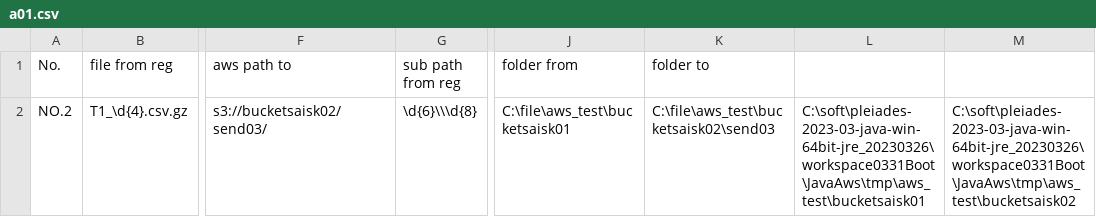
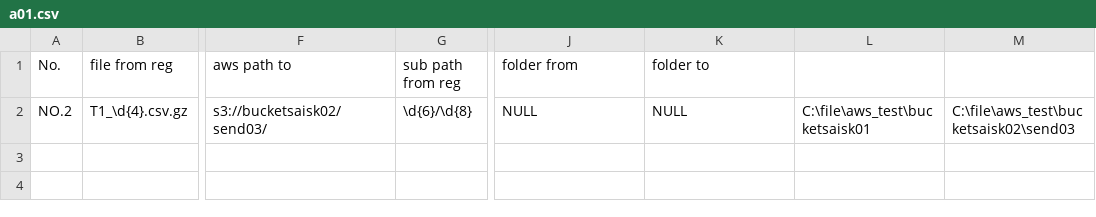
Before and after one commit to dbtoolsserver03/JavaAws, a CSV file: tmp/aws_test/a01.csv, drawn as a sheet; only a part is shown, gaps mark what is left out; the diff names each change by its address in the sheet, - before the commit and + after, or states it on an @@ line.

```diff
--- a/tmp/aws_test/a01.csv
+++ b/tmp/aws_test/a01.csv
-G2 (sub path from reg): \d{6}\\\d{8}
+G2 (sub path from reg): \d{6}/\d{8}
-J2 (folder from): C:\file\aws_test\bucketsaisk01
+J2 (folder from): NULL
-K2 (folder to): C:\file\aws_test\bucketsaisk02\send03
+K2 (folder to): NULL
-L2: C:\soft\pleiades-2023-03-java-win-64bit-jre_20230326\workspace0331Boot\JavaAws\tmp\aws_test\bucketsaisk01
+L2: C:\file\aws_test\bucketsaisk01
-M2: C:\soft\pleiades-2023-03-java-win-64bit-jre_20230326\workspace0331Boot\JavaAws\tmp\aws_test\bucketsaisk02
+M2: C:\file\aws_test\bucketsaisk02\send03
```
Also changed, not shown: 2 other files.
